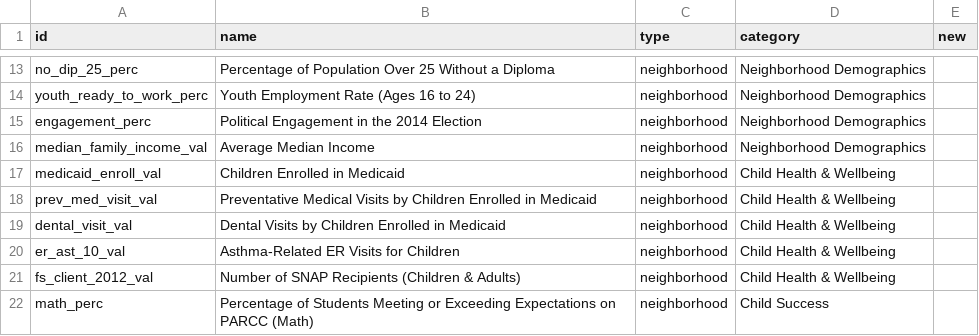
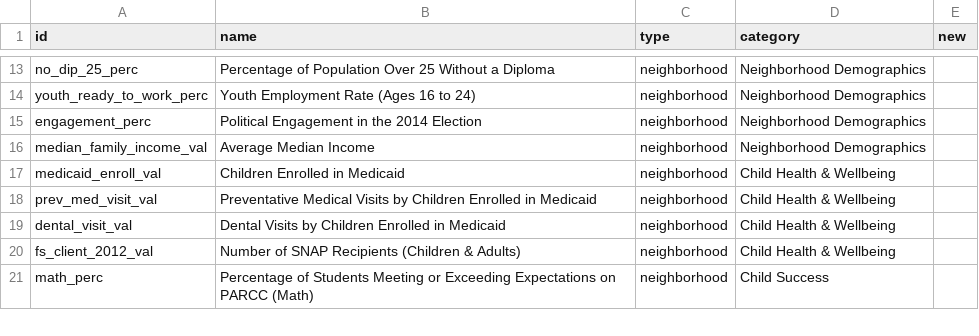
Before and after one commit to DCActionforChildren/dcaction, a CSV file: data/fields.csv, drawn as a sheet; only a part is shown, gaps mark what is left out; the diff names each change by its address in the sheet, - before the commit and + after, or states it on an @@ line.

Commit message:
Update fields.csv

```diff
--- a/data/fields.csv
+++ b/data/fields.csv
-row 20: er_ast_10_val | Asthma-Related ER Visits for Children | neighborhood | Child Health & Wellbeing
```
